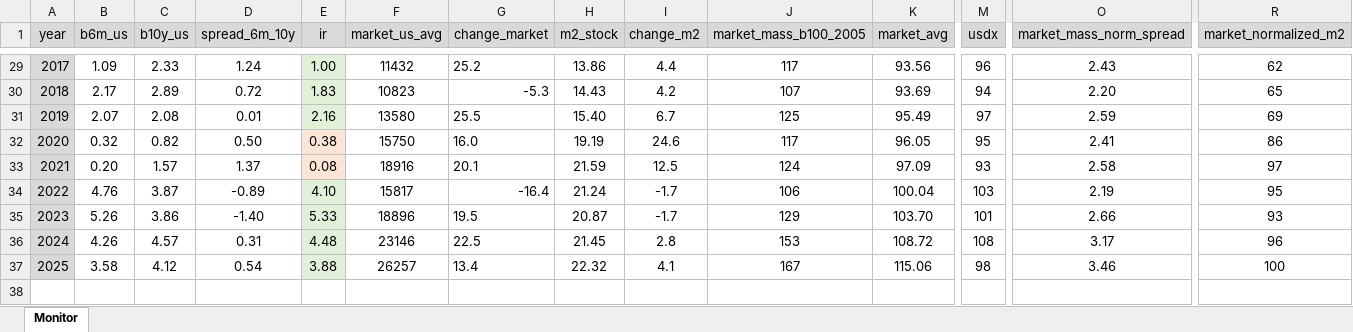
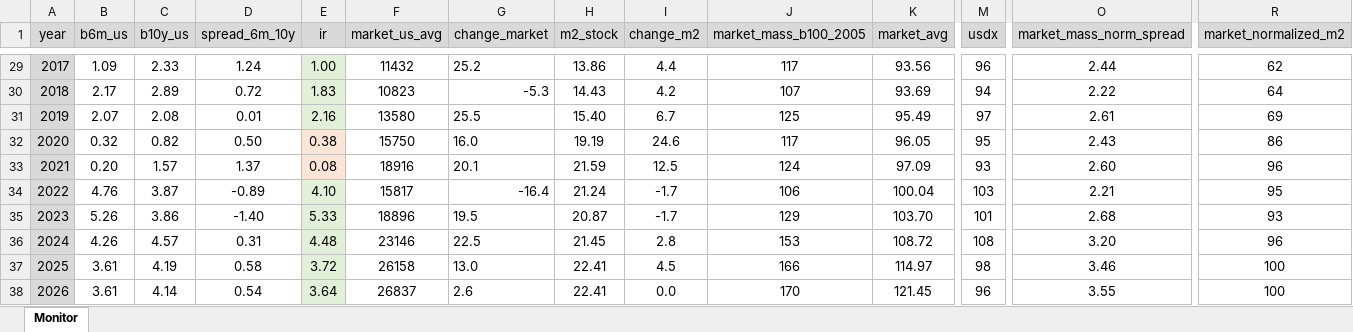
Before and after one commit to galetaire/homesite, an Excel workbook: public/market_data.xlsx, sheet Monitor, drawn as a sheet; only a part is shown, gaps mark what is left out; values as stored, in another font and other column widths than the file's, no borders; conditional formats not drawn; addresses are those after the commit; rows hold the shown columns only; the diff covers the shown part only; the diff names each change by its address in the sheet, - before the commit and + after, or states it on an @@ line.

```diff
--- a/public/market_data.xlsx (sheet Monitor)
+++ b/public/market_data.xlsx (sheet Monitor)
-O29 (market_mass_norm_spread): 2.43
+O29 (market_mass_norm_spread): 2.44
-O30 (market_mass_norm_spread): 2.20
+O30 (market_mass_norm_spread): 2.22
-R30 (market_normalized_m2): 65
+R30 (market_normalized_m2): 64
-O31 (market_mass_norm_spread): 2.59
+O31 (market_mass_norm_spread): 2.61
-O32 (market_mass_norm_spread): 2.41
+O32 (market_mass_norm_spread): 2.43
-O33 (market_mass_norm_spread): 2.58
+O33 (market_mass_norm_spread): 2.60
-R33 (market_normalized_m2): 97
+R33 (market_normalized_m2): 96
-O34 (market_mass_norm_spread): 2.19
+O34 (market_mass_norm_spread): 2.21
-O35 (market_mass_norm_spread): 2.66
+O35 (market_mass_norm_spread): 2.68
-O36 (market_mass_norm_spread): 3.17
+O36 (market_mass_norm_spread): 3.20
+row 37: 2025 | 3.61 | 4.19 | 0.58 | 3.72 | 26158 | 13.0 | 22.41 | 4.5 | 166 | 114.97 | 98 | 3.46 | 100
@@ column A (year) renumbered from row 38 down @@
-B38 (b6m_us): 3.58
+B38 (b6m_us): 3.61
-C38 (b10y_us): 4.12
+C38 (b10y_us): 4.14
-E38 (ir): 3.88
+E38 (ir): 3.64
-F38 (market_us_avg): 26257
+F38 (market_us_avg): 26837
-G38 (change_market): 13.4
+G38 (change_market): 2.6
-H38 (m2_stock): 22.32
+H38 (m2_stock): 22.41
-I38 (change_m2): 4.1
+I38 (change_m2): 0.0
-J38 (market_mass_b100_2005): 167
+J38 (market_mass_b100_2005): 170
-K38 (market_avg): 115.06
+K38 (market_avg): 121.45
-M38 (usdx): 98
+M38 (usdx): 96
-O38 (market_mass_norm_spread): 3.46
+O38 (market_mass_norm_spread): 3.55
```
Also changed, not shown: 58 edited cells elsewhere in this sheet, formulas that keep their value, public/actius.xlsx, public/estochabitatge.xlsx, 1 other file.
